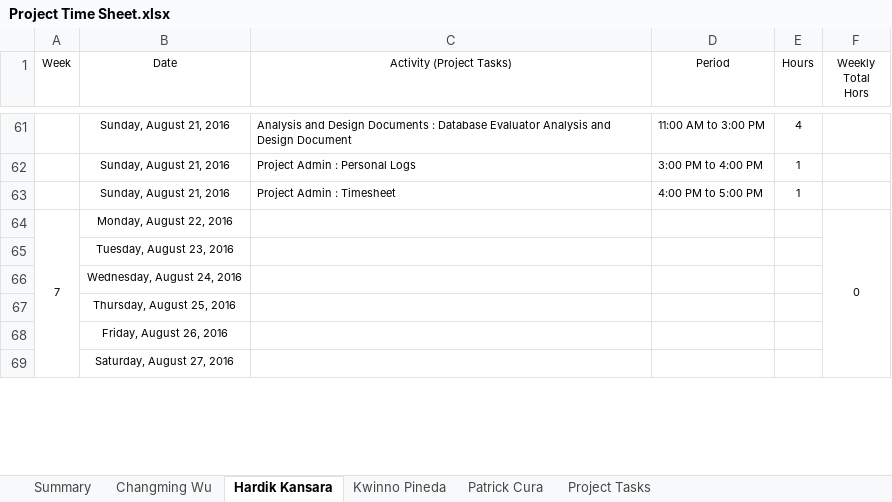
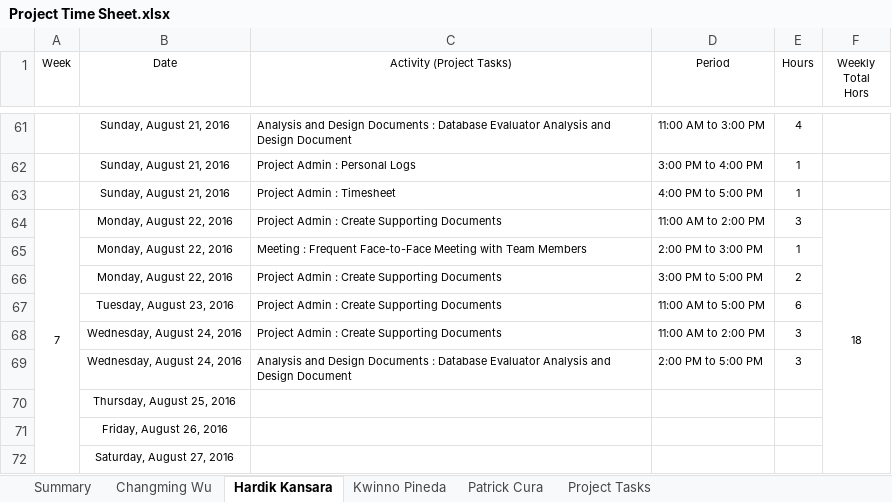
Before and after one commit to kweno/Weltec-Project, an Excel workbook: 1. Final Documentation/24. Time Sheet/Project Time Sheet.xlsx, sheet Hardik Kansara, drawn as a sheet; only a part is shown, gaps mark what is left out; values as stored, in another font and other column widths than the file's, no borders; removed rows and columns are numbered as before the commit, all else as after; the diff names each change by its address in the sheet, - before the commit and + after, or states it on an @@ line.

Commit message:
Updated timesheet

```diff
--- a/1. Final Documentation/24. Time Sheet/Project Time Sheet.xlsx (sheet Hardik Kansara)
+++ b/1. Final Documentation/24. Time Sheet/Project Time Sheet.xlsx (sheet Hardik Kansara)
-row 64: 7 | Monday, August 22, 2016 |  |  |  | 0
-row 65:  | Tuesday, August 23, 2016
-row 66:  | Wednesday, August 24, 2016
+row 64: 7 | Monday, August 22, 2016 | Project Admin : Create Supporting Documents | 11:00 AM to 2:00 PM | 3 | 18
+row 65:  | Monday, August 22, 2016 | Meeting : Frequent Face-to-Face Meeting with Team Members | 2:00 PM to 3:00 PM | 1
+row 66:  | Monday, August 22, 2016 | Project Admin : Create Supporting Documents | 3:00 PM to 5:00 PM | 2
+row 67:  | Tuesday, August 23, 2016 | Project Admin : Create Supporting Documents | 11:00 AM to 5:00 PM | 6
+row 68:  | Wednesday, August 24, 2016 | Project Admin : Create Supporting Documents | 11:00 AM to 2:00 PM | 3
+row 69:  | Wednesday, August 24, 2016 | Analysis and Design Documents : Database Evaluator Analysis and Design Document | 2:00 PM to 5:00 PM | 3
```
Also changed, not shown: sheet Summary, formulas that keep their value.
